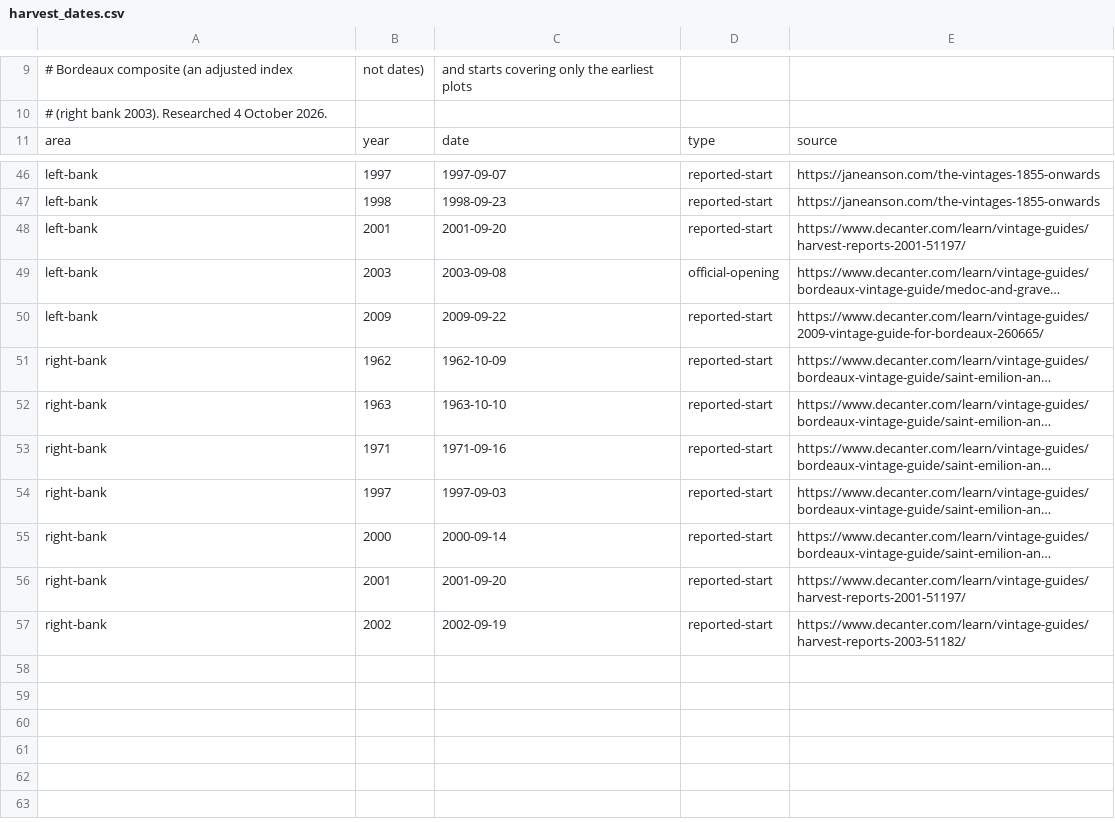
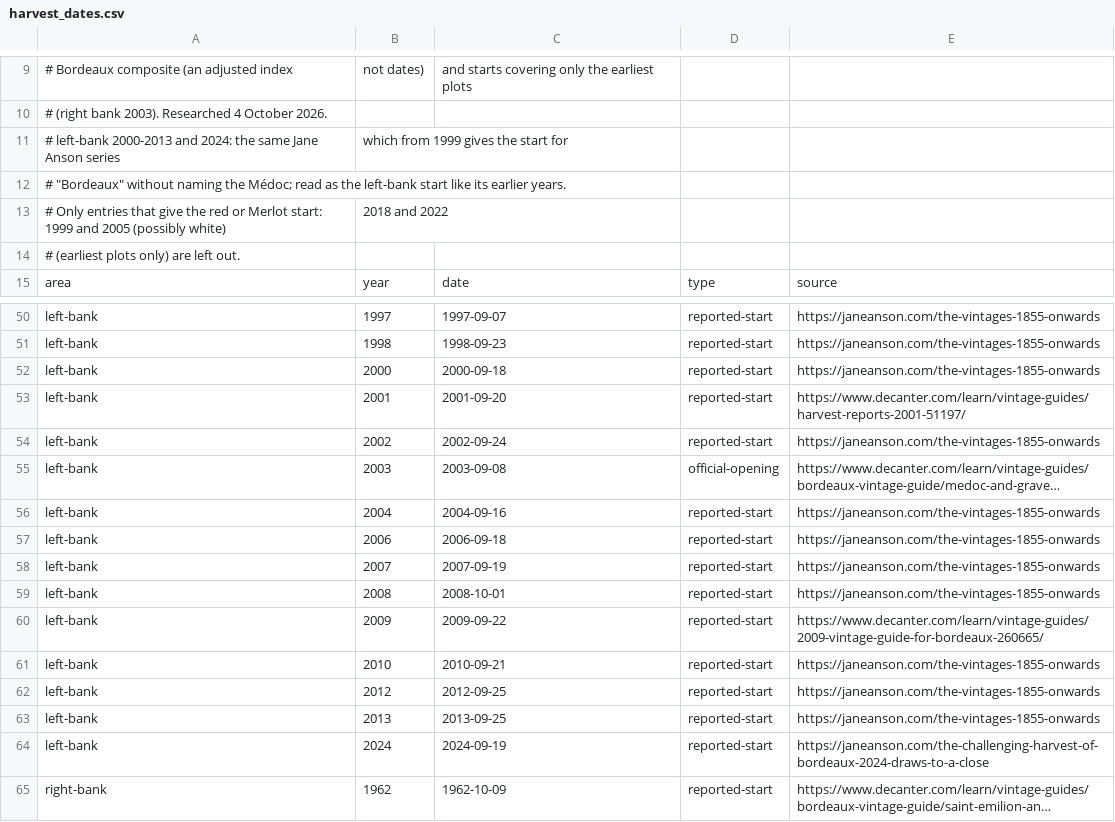
Before and after one commit to gary29024/winelogdb, a CSV file: scripts/vintages/data/bordeaux/harvest_dates.csv, drawn as a sheet; only a part is shown, gaps mark what is left out; the shorter side is filled out with more unchanged rows; long unchanged cells end in …; the diff names each change by its address in the sheet, - before the commit and + after, or states it on an @@ line.

```diff
--- a/scripts/vintages/data/bordeaux/harvest_dates.csv
+++ b/scripts/vintages/data/bordeaux/harvest_dates.csv
+row 11: # left-bank 2000-2013 and 2024: the same Jane Anson series | which from 1999 gives the start for
+row 12: # "Bordeaux" without naming the Médoc; read as the left-bank start like its earlier years.
+row 13: # Only entries that give the red or Merlot start: 1999 and 2005 (possibly white) | 2018 and 2022
+row 14: # (earliest plots only) are left out.
+row 52: left-bank | 2000 | 2000-09-18 | reported-start | https://janeanson.com/the-vintages-1855-onwards
+row 54: left-bank | 2002 | 2002-09-24 | reported-start | https://janeanson.com/the-vintages-1855-onwards
+row 56: left-bank | 2004 | 2004-09-16 | reported-start | https://janeanson.com/the-vintages-1855-onwards
+row 57: left-bank | 2006 | 2006-09-18 | reported-start | https://janeanson.com/the-vintages-1855-onwards
+row 58: left-bank | 2007 | 2007-09-19 | reported-start | https://janeanson.com/the-vintages-1855-onwards
+row 59: left-bank | 2008 | 2008-10-01 | reported-start | https://janeanson.com/the-vintages-1855-onwards
+row 61: left-bank | 2010 | 2010-09-21 | reported-start | https://janeanson.com/the-vintages-1855-onwards
+row 62: left-bank | 2012 | 2012-09-25 | reported-start | https://janeanson.com/the-vintages-1855-onwards
+row 63: left-bank | 2013 | 2013-09-25 | reported-start | https://janeanson.com/the-vintages-1855-onwards
+row 64: left-bank | 2024 | 2024-09-19 | reported-start | https://janeanson.com/the-challenging-harvest-of-bordeaux-2024-draws-to-a-close
```
Also changed, not shown: 12 other files.
